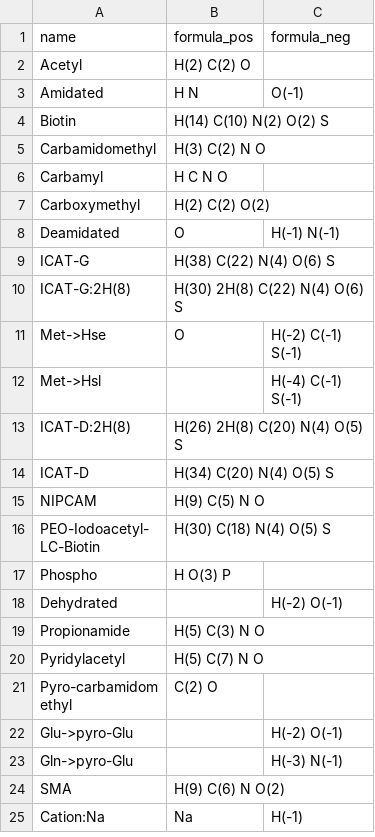
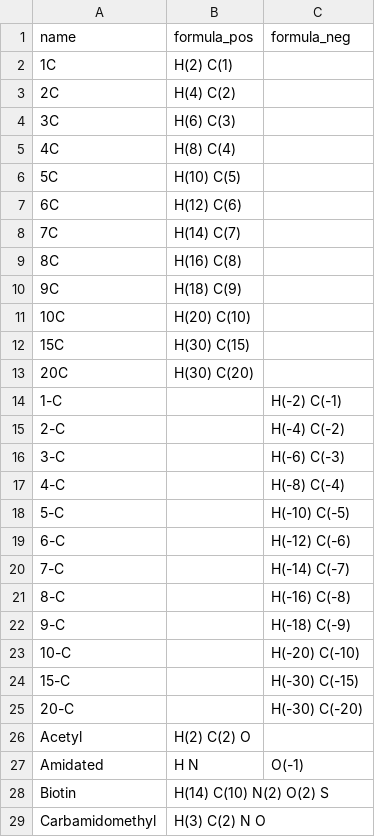
Before and after one commit to compomics/DeepLC, a CSV file: unimod/unimod_to_formula.csv, drawn as a sheet; only a part is shown; the shorter side is filled out with more unchanged rows.

```diff
--- a/unimod/unimod_to_formula.csv
+++ b/unimod/unimod_to_formula.csv
@@ -1,2 +1,26 @@
 name,formula_pos,formula_neg
+1C,"H(2) C(1)",""
+2C,"H(4) C(2)",""
+3C,"H(6) C(3)",""
+4C,"H(8) C(4)",""
+5C,"H(10) C(5)",""
+6C,"H(12) C(6)",""
+7C,"H(14) C(7)",""
+8C,"H(16) C(8)",""
+9C,"H(18) C(9)",""
+10C,"H(20) C(10)",""
+15C,"H(30) C(15)",""
+20C,"H(30) C(20)",""
+1-C,,"H(-2) C(-1)"
+2-C,,"H(-4) C(-2)"
+3-C,,"H(-6) C(-3)"
+4-C,,"H(-8) C(-4)"
+5-C,,"H(-10) C(-5)"
+6-C,,"H(-12) C(-6)"
+7-C,,"H(-14) C(-7)"
+8-C,,"H(-16) C(-8)"
+9-C,,"H(-18) C(-9)"
+10-C,,"H(-20) C(-10)"
+15-C,,"H(-30) C(-15)"
+20-C,,"H(-30) C(-20)"
 Acetyl,"H(2) C(2) O",""
```
Also changed, not shown: 4 other files.
